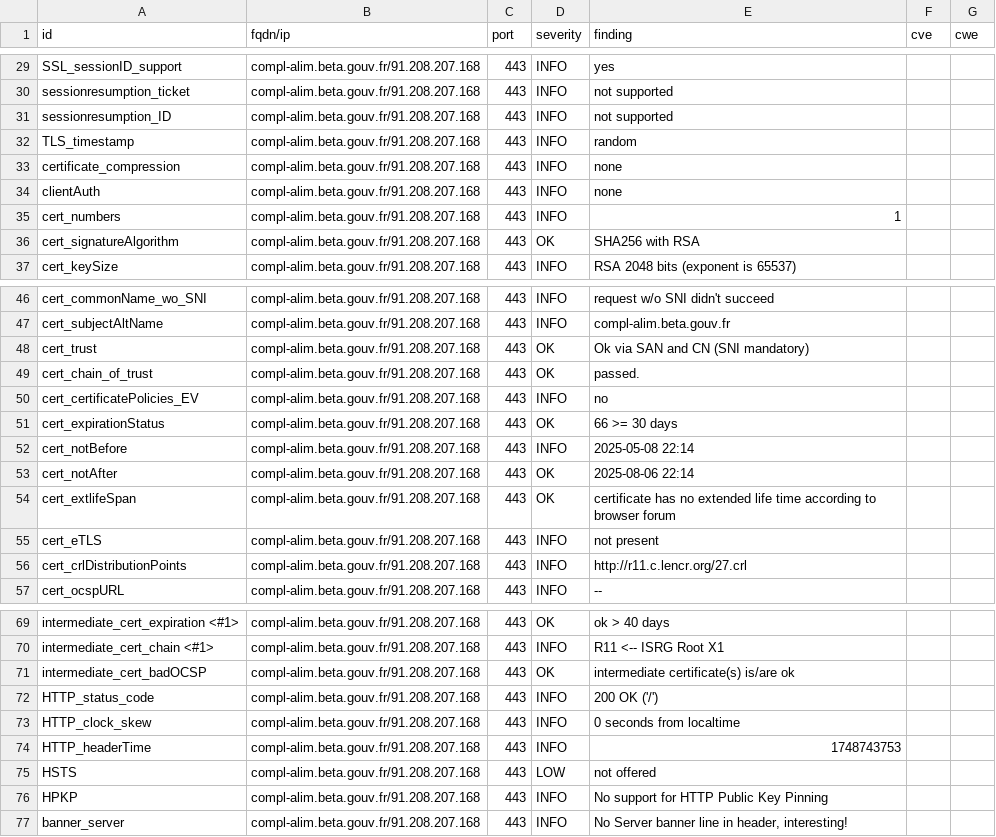
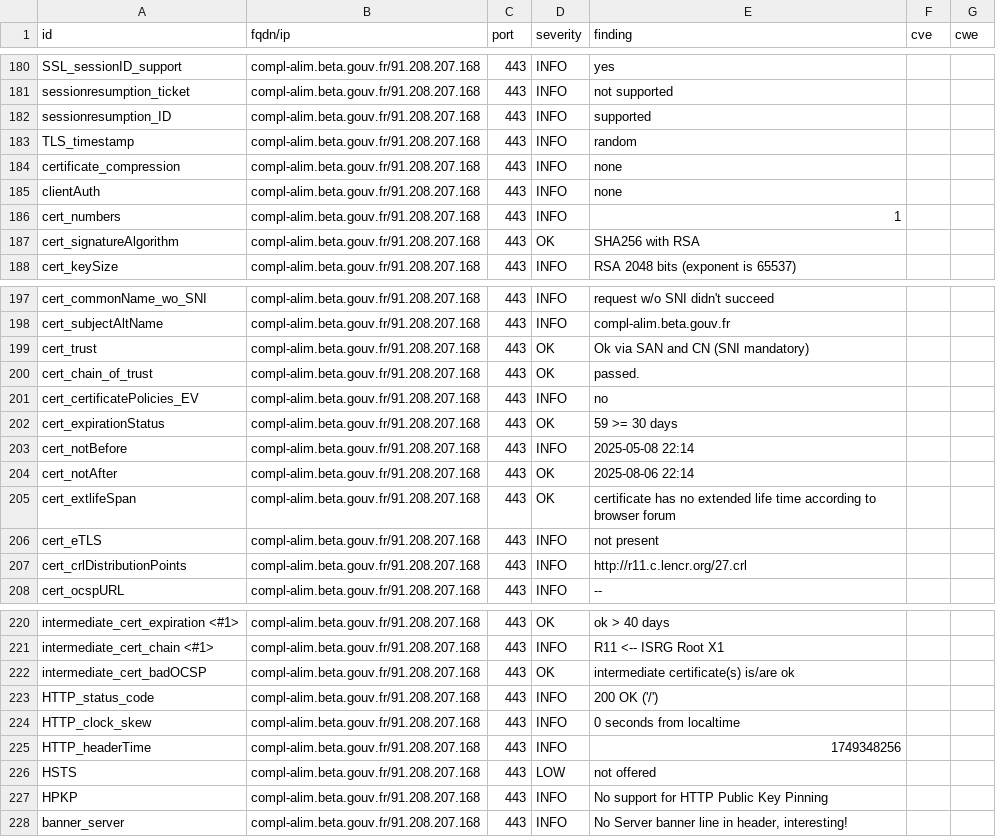
Before and after one commit to incubateur-agriculture/dashlord, a CSV file: results/aHR0cHM6Ly9jb21wbC1hbGltLmJldGEuZ291di5mcg==/testssl.csv, drawn as a sheet; only a part is shown, gaps mark what is left out; the diff covers the shown part only.

```diff
--- a/results/aHR0cHM6Ly9jb21wbC1hbGltLmJldGEuZ291di5mcg==/testssl.csv
+++ b/results/aHR0cHM6Ly9jb21wbC1hbGltLmJldGEuZ291di5mcg==/testssl.csv
@@ -30,3 +181,3 @@
 "sessionresumption_ticket","compl-alim.beta.gouv.fr/91.208.207.168","443","INFO","not supported","",""
-"sessionresumption_ID","compl-alim.beta.gouv.fr/91.208.207.168","443","INFO","not supported","",""
+"sessionresumption_ID","compl-alim.beta.gouv.fr/91.208.207.168","443","INFO","supported","",""
 "TLS_timestamp","compl-alim.beta.gouv.fr/91.208.207.168","443","INFO","random","",""
@@ -50,3 +201,3 @@
 "cert_certificatePolicies_EV","compl-alim.beta.gouv.fr/91.208.207.168","443","INFO","no","",""
-"cert_expirationStatus","compl-alim.beta.gouv.fr/91.208.207.168","443","OK","66 >= 30 days","",""
+"cert_expirationStatus","compl-alim.beta.gouv.fr/91.208.207.168","443","OK","59 >= 30 days","",""
 "cert_notBefore","compl-alim.beta.gouv.fr/91.208.207.168","443","INFO","2025-05-08 22:14","",""
@@ -73,3 +224,3 @@
 "HTTP_clock_skew","compl-alim.beta.gouv.fr/91.208.207.168","443","INFO","0 seconds from localtime","",""
-"HTTP_headerTime","compl-alim.beta.gouv.fr/91.208.207.168","443","INFO","1748743753","",""
+"HTTP_headerTime","compl-alim.beta.gouv.fr/91.208.207.168","443","INFO","1749348256","",""
 "HSTS","compl-alim.beta.gouv.fr/91.208.207.168","443","LOW","not offered","",""
```
Also changed, not shown: 3 added rows, 3 removed rows and 148 moved rows elsewhere in this file, 17 other files.
